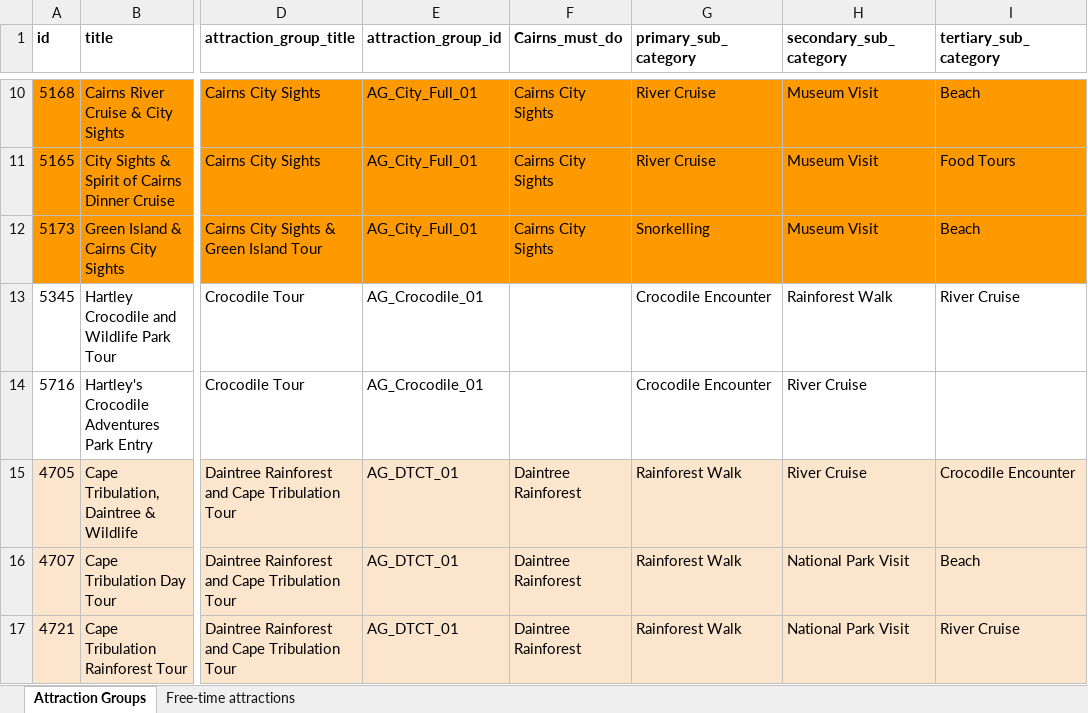
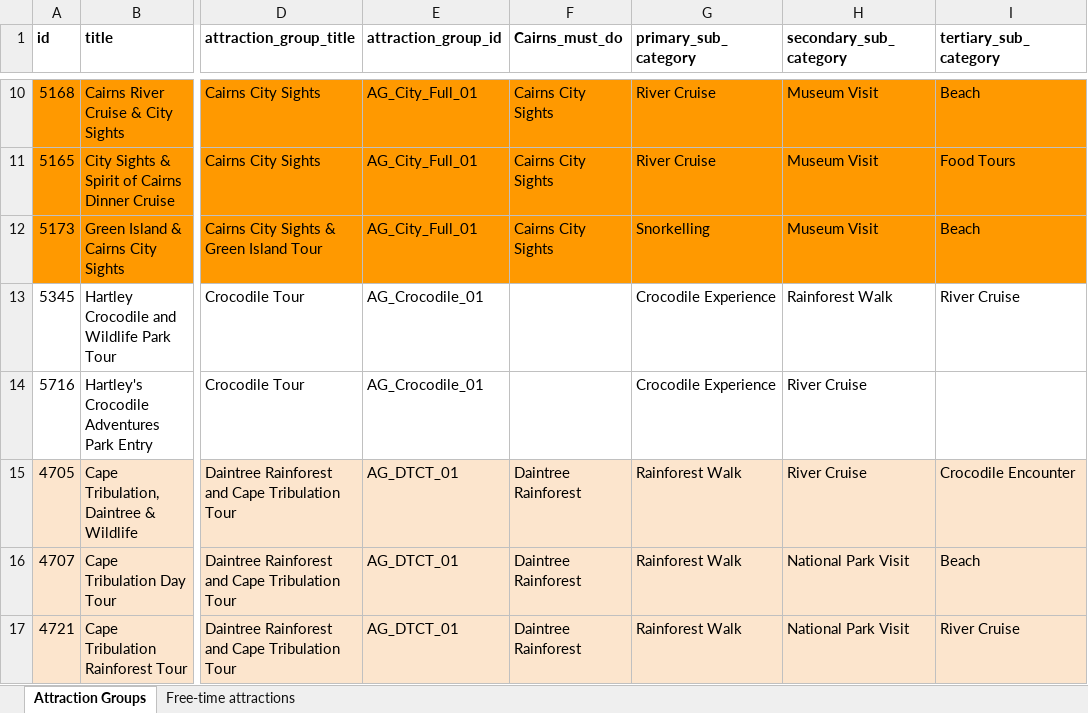
Before and after one commit to Avawootwoot/cairns-ai-planner-demo, an Excel workbook: CDT AITP Go Live (2).xlsx, sheet Attraction Groups, drawn as a sheet; only a part is shown, gaps mark what is left out; values as stored, in another font and other column widths than the file's, no borders; the diff names each change by its address in the sheet, - before the commit and + after, or states it on an @@ line.

Commit message:
Crocodile Encounter changed to "Experience"

```diff
--- a/CDT AITP Go Live (2).xlsx (sheet Attraction Groups)
+++ b/CDT AITP Go Live (2).xlsx (sheet Attraction Groups)
-G13:G14 (primary_sub_category): Crocodile Encounter
+G13:G14 (primary_sub_category): Crocodile Experience
```
